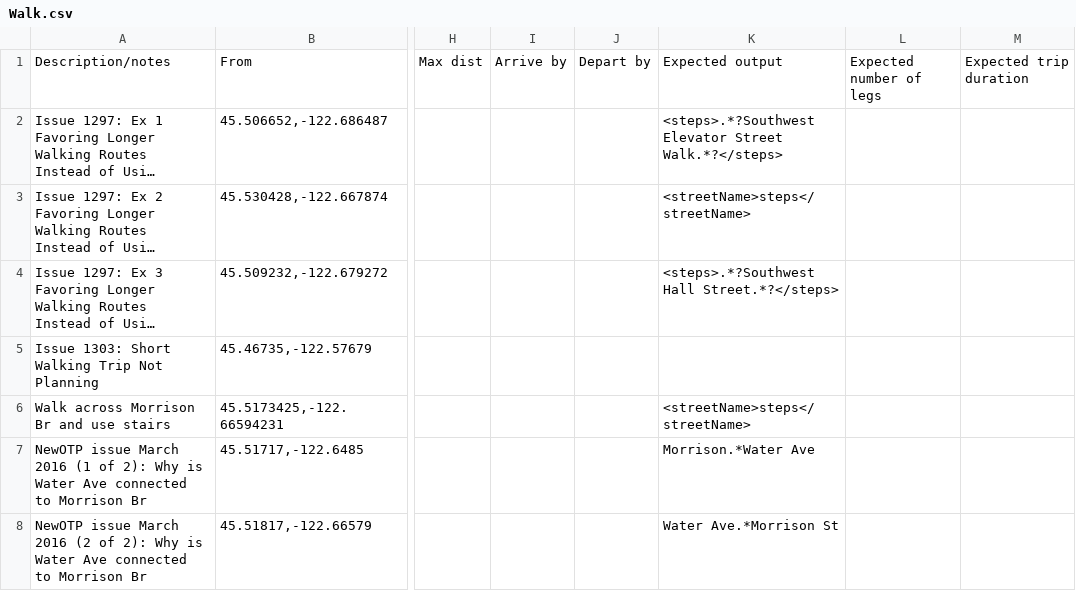
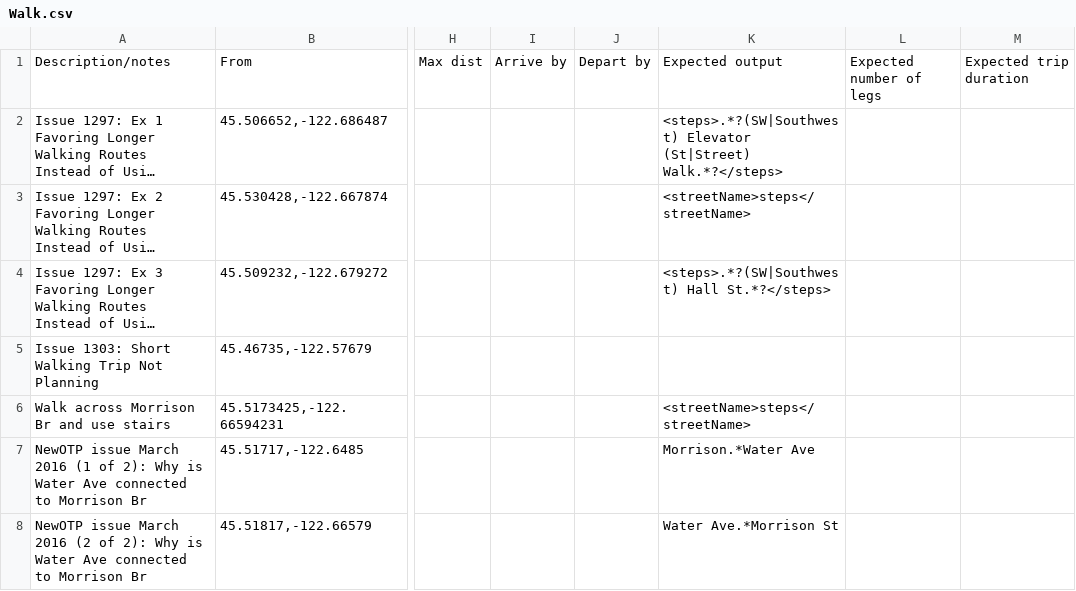
Before and after one commit to OpenTransitTools/loader, a CSV file: ott/loader/otp/preflight/suites/Walk.csv, drawn as a sheet; only a part is shown, gaps mark what is left out; long unchanged cells end in …; the diff names each change by its address in the sheet, - before the commit and + after, or states it on an @@ line.

Commit message:
fix tests ... result of abbreviating street names

```diff
--- a/ott/loader/otp/preflight/suites/Walk.csv
+++ b/ott/loader/otp/preflight/suites/Walk.csv
-K2: <steps>.*?Southwest Elevator Street Walk.*?</steps>
+K2: <steps>.*?(SW|Southwest) Elevator (St|Street) Walk.*?</steps>
-K4: <steps>.*?Southwest Hall Street.*?</steps>
+K4: <steps>.*?(SW|Southwest) Hall St.*?</steps>
```
Also changed, not shown: ott/loader/osm/rename/string_replace.csv, ott/loader/otp/preflight/suites/Bike.csv.
